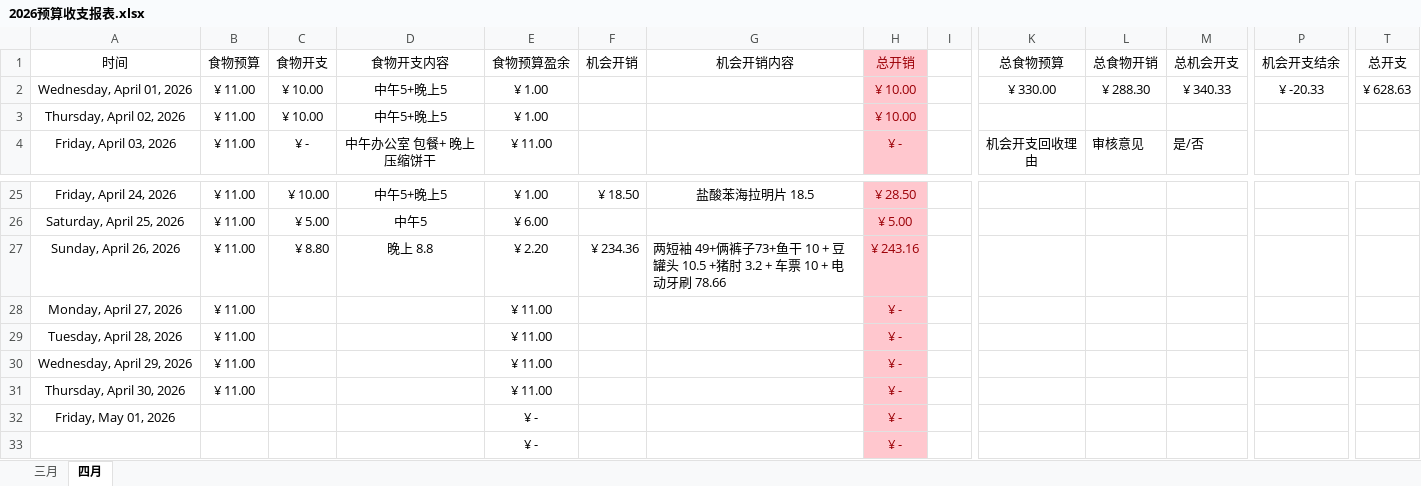
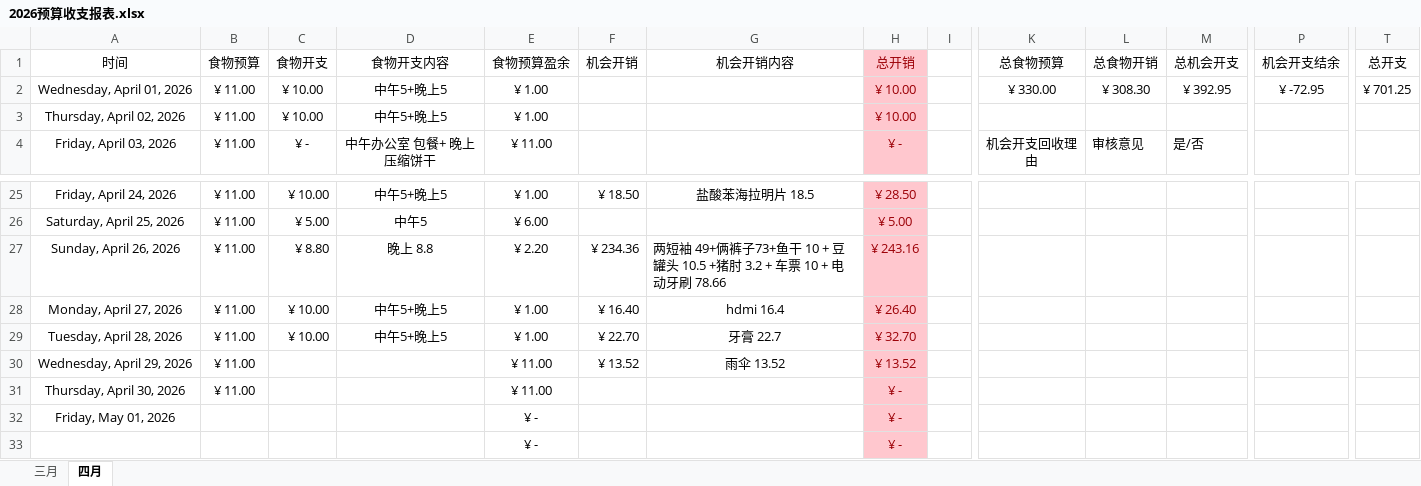
Before and after one commit to Camellia895/Camellia895.github.io, an Excel workbook: docs/表账/2026/2026预算收支报表.xlsx, sheet 四月, drawn as a sheet; only a part is shown, gaps mark what is left out; values as stored, in another font and other column widths than the file's, no borders; the diff names each change by its address in the sheet, - before the commit and + after, or states it on an @@ line.

```diff
--- a/docs/表账/2026/2026预算收支报表.xlsx (sheet 四月)
+++ b/docs/表账/2026/2026预算收支报表.xlsx (sheet 四月)
-L2 (总食物开销): ¥ 288.30
+L2 (总食物开销): ¥ 308.30
-M2 (总机会开支): ¥ 340.33
+M2 (总机会开支): ¥ 392.95
-P2 (机会开支结余): ¥ -20.33
+P2 (机会开支结余): ¥ -72.95
-T2 (总开支): ¥ 628.63
+T2 (总开支): ¥ 701.25
-C28:C29 (食物开支): (empty)
+C28:C29 (食物开支): ¥ 10.00
-D28:D29 (食物开支内容): (empty)
+D28:D29 (食物开支内容): 中午5+晚上5
-E28:E29 (食物预算盈余): ¥ 11.00
+E28:E29 (食物预算盈余): ¥ 1.00
-F28 (机会开销): (empty)
+F28 (机会开销): ¥ 16.40
-G28 (机会开销内容): (empty)
+G28 (机会开销内容): hdmi 16.4
-H28 (总开销): ¥ -
+H28 (总开销): ¥ 26.40
-F29 (机会开销): (empty)
+F29 (机会开销): ¥ 22.70
-G29 (机会开销内容): (empty)
+G29 (机会开销内容): 牙膏 22.7
-H29 (总开销): ¥ -
+H29 (总开销): ¥ 32.70
-F30 (机会开销): (empty)
+F30 (机会开销): ¥ 13.52
-G30 (机会开销内容): (empty)
+G30 (机会开销内容): 雨伞 13.52
-H30 (总开销): ¥ -
+H30 (总开销): ¥ 13.52
```
Also changed, not shown: docs/表账/2026/2026健康检测.xlsx, 11 other files.
